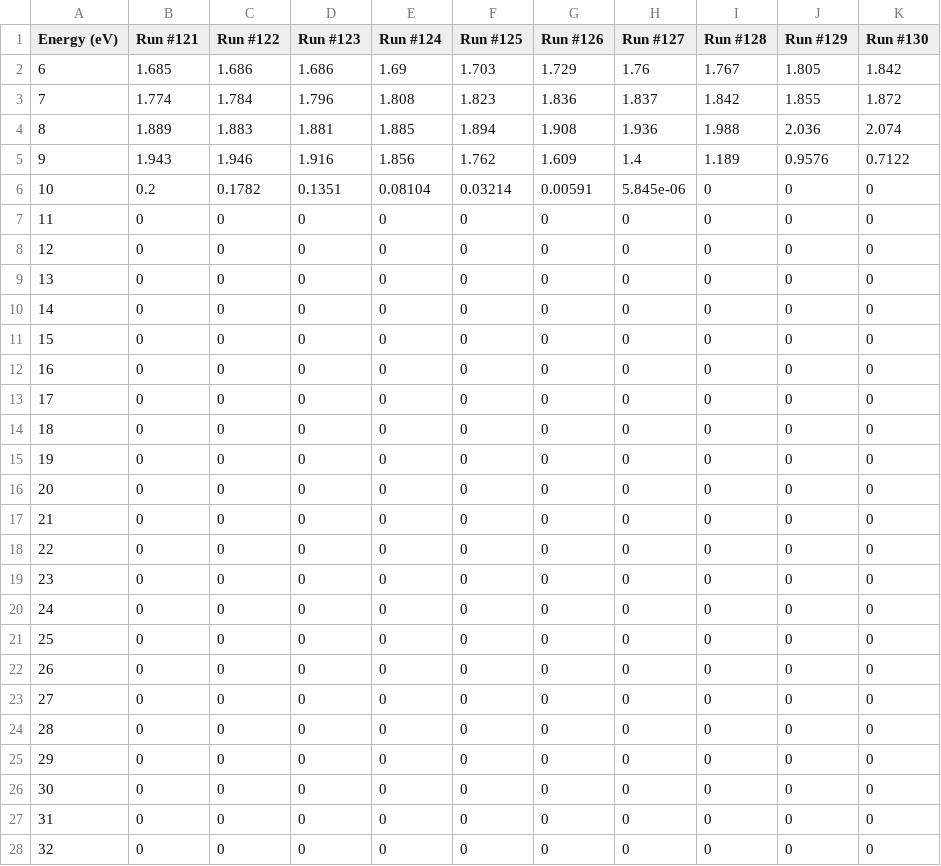
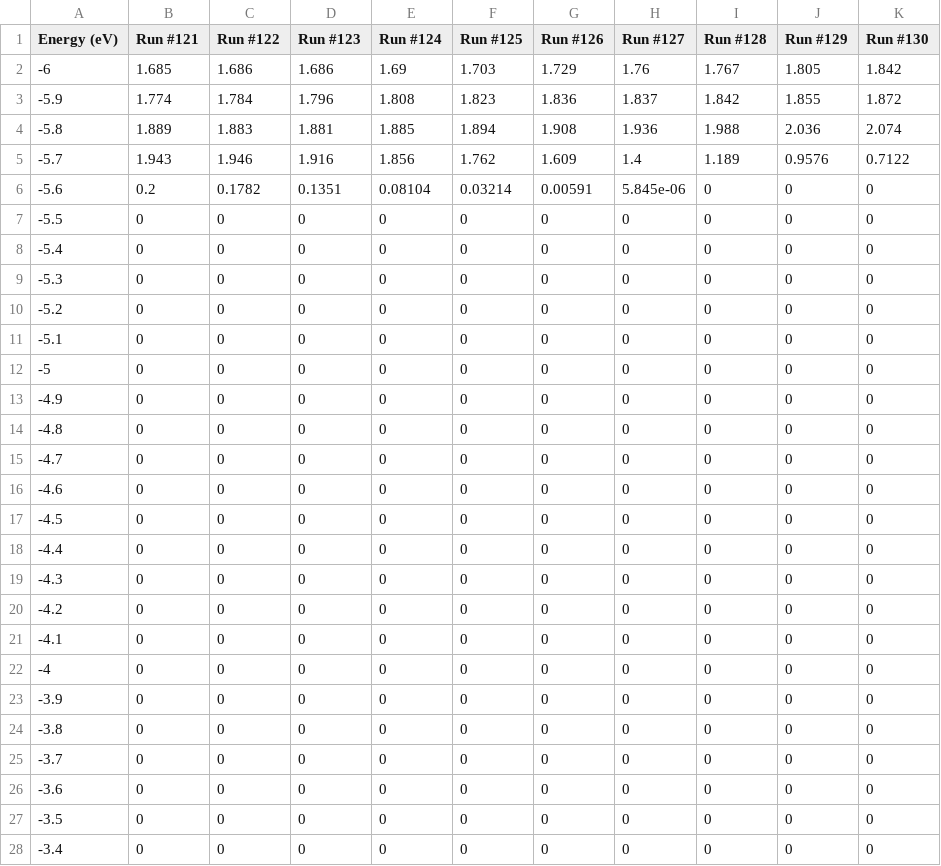
Before and after one commit to 2785/NE-471-DFTQE, a CSV file: csv_out/dos.csv, drawn as a sheet; only a part is shown; the diff covers the shown part only.

Commit message:
Latest typos

```diff
--- a/csv_out/dos.csv
+++ b/csv_out/dos.csv
@@ -1,28 +1,28 @@
 Energy (eV),Run #121,Run #122,Run #123,Run #124,Run #125,Run #126,Run #127,Run #128,Run #129,Run #130
-6,1.685,1.686,1.686,1.69,1.703,1.729,1.76,1.767,1.805,1.842
-7,1.774,1.784,1.796,1.808,1.823,1.836,1.837,1.842,1.855,1.872
-8,1.889,1.883,1.881,1.885,1.894,1.908,1.936,1.988,2.036,2.074
-9,1.943,1.946,1.916,1.856,1.762,1.609,1.4,1.189,0.9576,0.7122
-10,0.2,0.1782,0.1351,0.08104,0.03214,0.00591,5.845e-06,0,0,0
-11,0,0,0,0,0,0,0,0,0,0
-12,0,0,0,0,0,0,0,0,0,0
-13,0,0,0,0,0,0,0,0,0,0
-14,0,0,0,0,0,0,0,0,0,0
-15,0,0,0,0,0,0,0,0,0,0
-16,0,0,0,0,0,0,0,0,0,0
-17,0,0,0,0,0,0,0,0,0,0
-18,0,0,0,0,0,0,0,0,0,0
-19,0,0,0,0,0,0,0,0,0,0
-20,0,0,0,0,0,0,0,0,0,0
-21,0,0,0,0,0,0,0,0,0,0
-22,0,0,0,0,0,0,0,0,0,0
-23,0,0,0,0,0,0,0,0,0,0
-24,0,0,0,0,0,0,0,0,0,0
-25,0,0,0,0,0,0,0,0,0,0
-26,0,0,0,0,0,0,0,0,0,0
-27,0,0,0,0,0,0,0,0,0,0
-28,0,0,0,0,0,0,0,0,0,0
-29,0,0,0,0,0,0,0,0,0,0
-30,0,0,0,0,0,0,0,0,0,0
-31,0,0,0,0,0,0,0,0,0,0
-32,0,0,0,0,0,0,0,0,0,0
+-6,1.685,1.686,1.686,1.69,1.703,1.729,1.76,1.767,1.805,1.842
+-5.9,1.774,1.784,1.796,1.808,1.823,1.836,1.837,1.842,1.855,1.872
+-5.8,1.889,1.883,1.881,1.885,1.894,1.908,1.936,1.988,2.036,2.074
+-5.7,1.943,1.946,1.916,1.856,1.762,1.609,1.4,1.189,0.9576,0.7122
+-5.6,0.2,0.1782,0.1351,0.08104,0.03214,0.00591,5.845e-06,0,0,0
+-5.5,0,0,0,0,0,0,0,0,0,0
+-5.4,0,0,0,0,0,0,0,0,0,0
+-5.3,0,0,0,0,0,0,0,0,0,0
+-5.2,0,0,0,0,0,0,0,0,0,0
+-5.1,0,0,0,0,0,0,0,0,0,0
+-5,0,0,0,0,0,0,0,0,0,0
+-4.9,0,0,0,0,0,0,0,0,0,0
+-4.8,0,0,0,0,0,0,0,0,0,0
+-4.7,0,0,0,0,0,0,0,0,0,0
+-4.6,0,0,0,0,0,0,0,0,0,0
+-4.5,0,0,0,0,0,0,0,0,0,0
+-4.4,0,0,0,0,0,0,0,0,0,0
+-4.3,0,0,0,0,0,0,0,0,0,0
+-4.2,0,0,0,0,0,0,0,0,0,0
+-4.1,0,0,0,0,0,0,0,0,0,0
+-4,0,0,0,0,0,0,0,0,0,0
+-3.9,0,0,0,0,0,0,0,0,0,0
+-3.8,0,0,0,0,0,0,0,0,0,0
+-3.7,0,0,0,0,0,0,0,0,0,0
+-3.6,0,0,0,0,0,0,0,0,0,0
+-3.5,0,0,0,0,0,0,0,0,0,0
+-3.4,0,0,0,0,0,0,0,0,0,0
```
Also changed, not shown: 134 edited cells elsewhere in this file, 8 other files.
